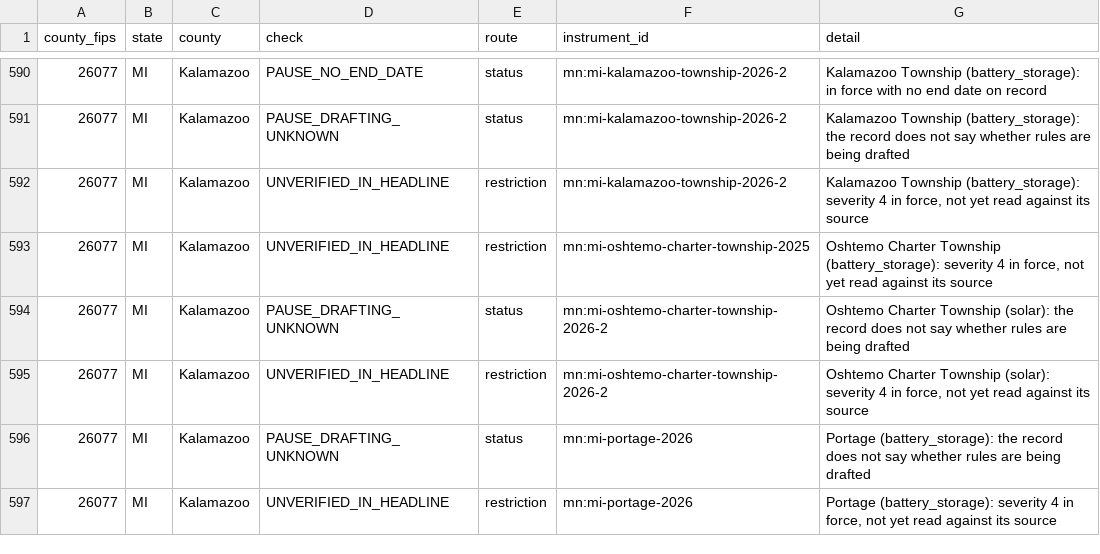
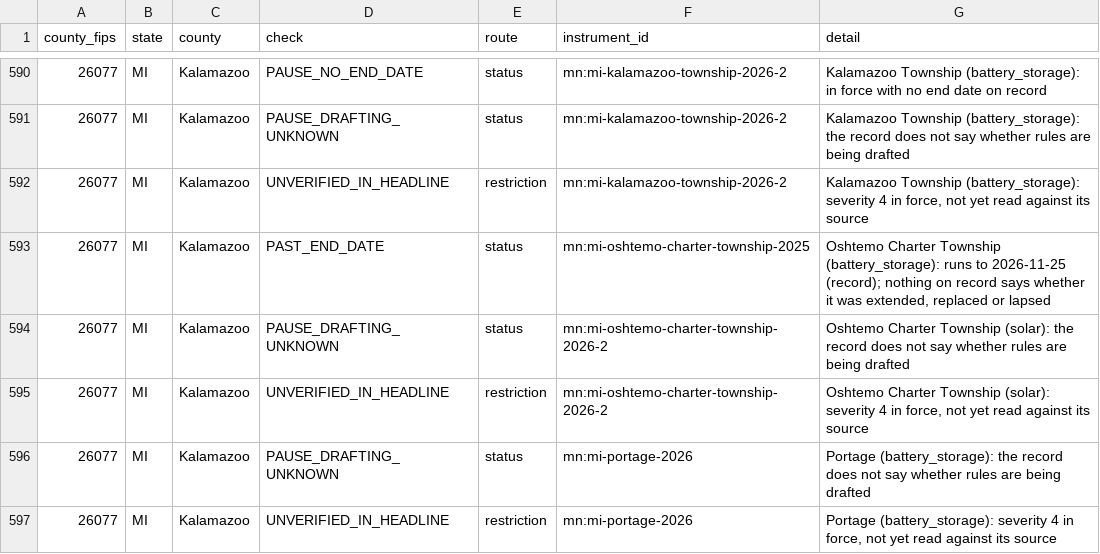
Before and after one commit to pricephillips/renewable-opposition, a CSV file: data/review/client_view_findings.csv, drawn as a sheet; only a part is shown, gaps mark what is left out.

```diff
--- a/data/review/client_view_findings.csv
+++ b/data/review/client_view_findings.csv
@@ -592,3 +592,3 @@ county_fips,state,county,check,route,instrument_id,detail
 26077,MI,Kalamazoo,UNVERIFIED_IN_HEADLINE,restriction,mn:mi-kalamazoo-township-2026-2,"Kalamazoo Township (battery_storage): severity 4 in force, not yet read against its source"
-26077,MI,Kalamazoo,UNVERIFIED_IN_HEADLINE,restriction,mn:mi-oshtemo-charter-township-2025,"Oshtemo Charter Township (battery_storage): severity 4 in force, not yet read against its source"
+26077,MI,Kalamazoo,PAST_END_DATE,status,mn:mi-oshtemo-charter-township-2025,"Oshtemo Charter Township (battery_storage): runs to 2026-11-25 (record); nothing on record says whether it was extended, replaced or lapsed"
 26077,MI,Kalamazoo,PAUSE_DRAFTING_UNKNOWN,status,mn:mi-oshtemo-charter-township-2026-2,Oshtemo Charter Township (solar): the record does not say whether rules are being drafted
```
Also changed, not shown: data/model/county_record_scores.csv, data/processed/county_typology.csv, 16 other files.
